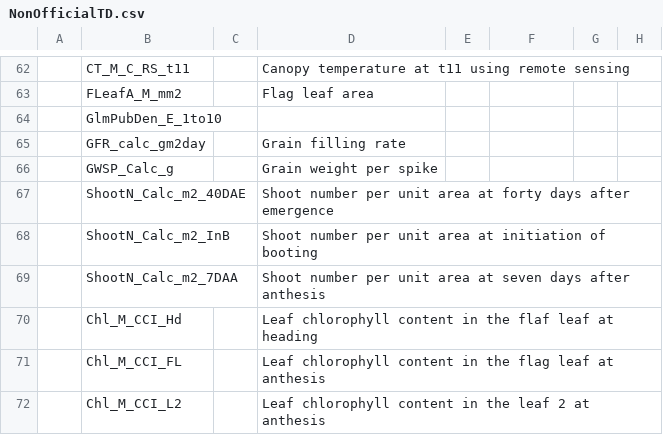
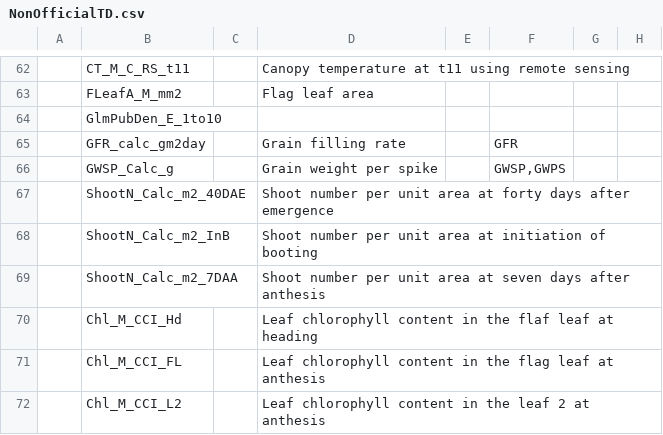
Before and after one commit to IvanPrzOl/Local_Physiology_Trait_Dict, a CSV file: NonOfficialTD.csv, drawn as a sheet; only a part is shown, gaps mark what is left out; the diff names each change by its address in the sheet, - before the commit and + after, or states it on an @@ line.

Commit message:
Added new alternative abbreviations for Grain filling rate and Grain Weight per spike

```diff
--- a/NonOfficialTD.csv
+++ b/NonOfficialTD.csv
-F65: (empty)
+F65: GFR
-F66: (empty)
+F66: GWSP,GWPS
```
